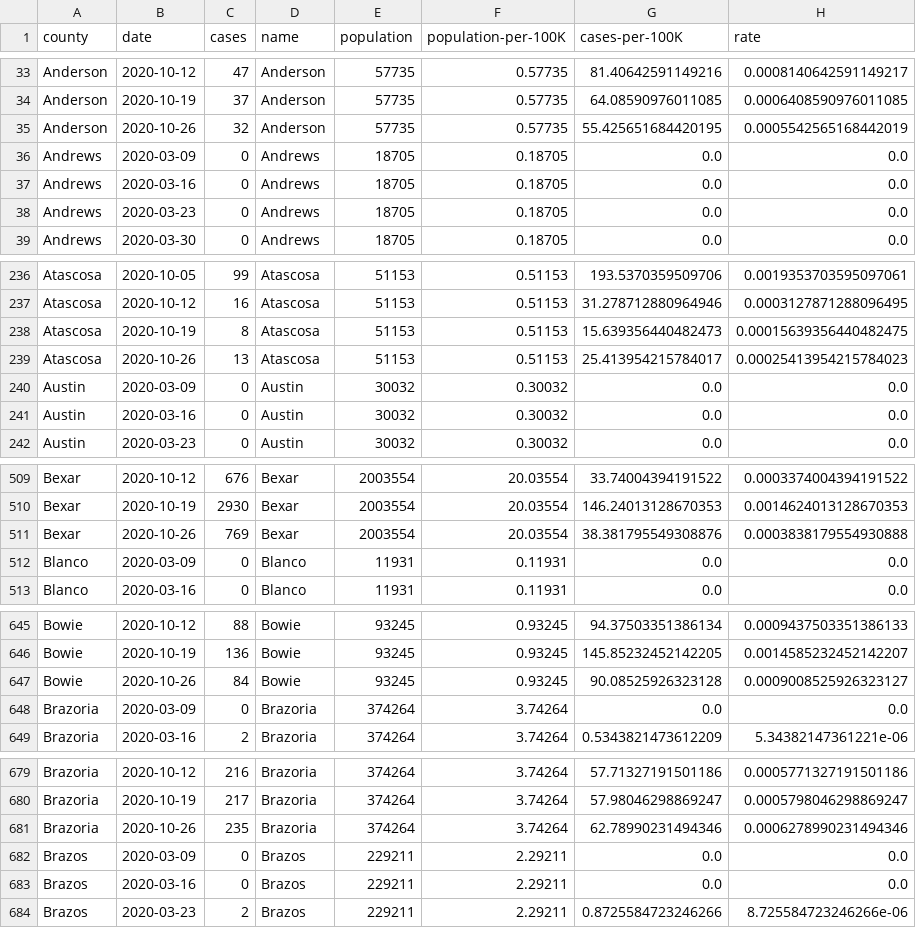
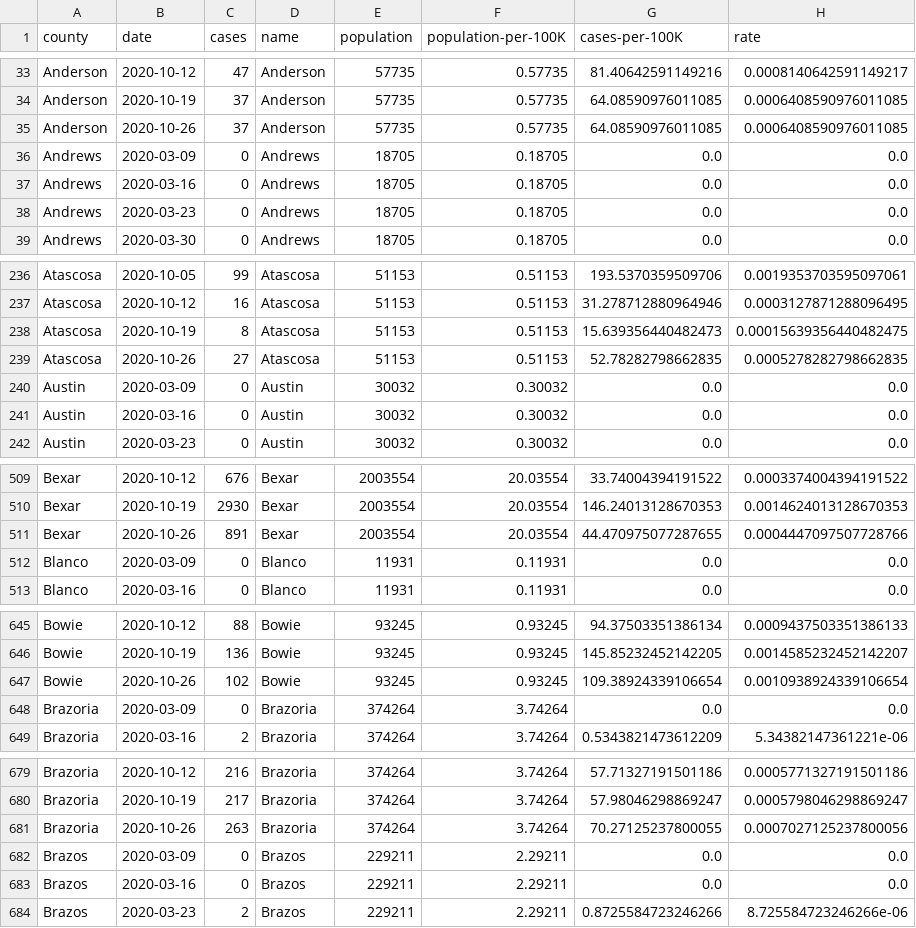
Before and after one commit to msquaredsa-ds-dev/covid-19-streamlit, a CSV file: cases-weekly-processed.csv, drawn as a sheet; only a part is shown, gaps mark what is left out; the diff covers the shown part only.

Commit message:
updated with data through October 25, 2020

```diff
--- a/cases-weekly-processed.csv
+++ b/cases-weekly-processed.csv
@@ -34,3 +34,3 @@ Anderson,2020-10-12,47,Anderson,57735,0.57735,81.40642591149216,0.00081406425911
 Anderson,2020-10-19,37,Anderson,57735,0.57735,64.08590976011085,0.0006408590976011085
-Anderson,2020-10-26,32,Anderson,57735,0.57735,55.425651684420195,0.0005542565168442019
+Anderson,2020-10-26,37,Anderson,57735,0.57735,64.08590976011085,0.0006408590976011085
 Andrews,2020-03-09,0,Andrews,18705,0.18705,0.0,0.0
@@ -238,3 +238,3 @@ Atascosa,2020-10-12,16,Atascosa,51153,0.51153,31.278712880964946,0.0003127871288
 Atascosa,2020-10-19,8,Atascosa,51153,0.51153,15.639356440482473,0.00015639356440482475
-Atascosa,2020-10-26,13,Atascosa,51153,0.51153,25.413954215784017,0.00025413954215784023
+Atascosa,2020-10-26,27,Atascosa,51153,0.51153,52.78282798662835,0.0005278282798662835
 Austin,2020-03-09,0,Austin,30032,0.30032,0.0,0.0
@@ -510,3 +510,3 @@ Bexar,2020-10-12,676,Bexar,2003554,20.03554,33.74004394191522,0.0003374004394191
 Bexar,2020-10-19,2930,Bexar,2003554,20.03554,146.24013128670353,0.0014624013128670353
-Bexar,2020-10-26,769,Bexar,2003554,20.03554,38.381795549308876,0.0003838179554930888
+Bexar,2020-10-26,891,Bexar,2003554,20.03554,44.470975077287655,0.0004447097507728766
 Blanco,2020-03-09,0,Blanco,11931,0.11931,0.0,0.0
@@ -646,3 +646,3 @@ Bowie,2020-10-12,88,Bowie,93245,0.93245,94.37503351386134,0.0009437503351386133
 Bowie,2020-10-19,136,Bowie,93245,0.93245,145.85232452142205,0.0014585232452142207
-Bowie,2020-10-26,84,Bowie,93245,0.93245,90.08525926323128,0.0009008525926323127
+Bowie,2020-10-26,102,Bowie,93245,0.93245,109.38924339106654,0.0010938924339106654
 Brazoria,2020-03-09,0,Brazoria,374264,3.74264,0.0,0.0
@@ -680,3 +680,3 @@ Brazoria,2020-10-12,216,Brazoria,374264,3.74264,57.71327191501186,0.000577132719
 Brazoria,2020-10-19,217,Brazoria,374264,3.74264,57.98046298869247,0.0005798046298869247
-Brazoria,2020-10-26,235,Brazoria,374264,3.74264,62.78990231494346,0.0006278990231494346
+Brazoria,2020-10-26,263,Brazoria,374264,3.74264,70.27125237800055,0.0007027125237800056
 Brazos,2020-03-09,0,Brazos,229211,2.29211,0.0,0.0
```
Also changed, not shown: 171 edited cells elsewhere in this file, 4 other files.
